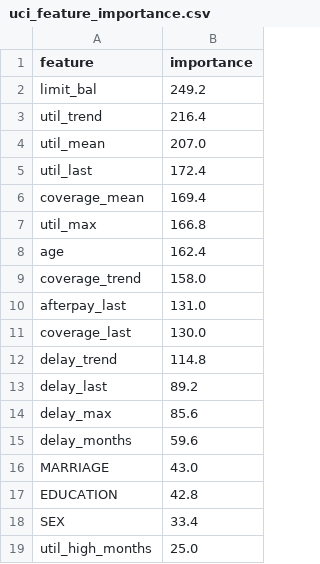
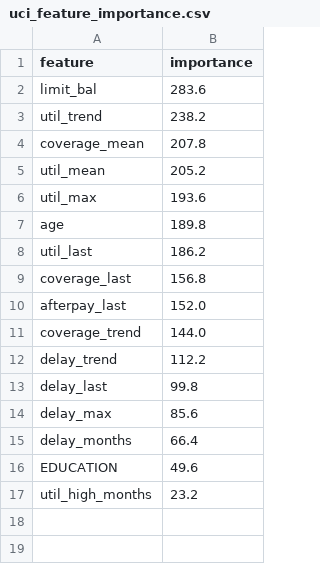
Before and after one commit to Baski-Pi/creditpulse-idbi, a CSV file: data/processed/uci_feature_importance.csv, drawn as a sheet.

Commit message:
Update dependencies and enhance model training and evaluation
- Updated `requirements.txt` to pin specific versions of dependencies: Streamlit, Pandas, NumPy, PyArrow, and Altair.
- Modified `baseline_uci.py` to exclude protected attributes (SEX, MARRIAGE) from the dataset for fair lending compliance.
- Enhanced `gen_ppt.py` with updated performance metrics and added new slides for data pillar mapping and calibration details.
- Improved `train_lc_layer1.py` to implement early stopping based on a validation set from 2014, ensuring the 2015 test set is not used during tuning.
- Added KS statistic calculation for the 12-month prediction task in `train_lc_layer2_hazard.py` to evaluate model performance.

```diff
--- a/data/processed/uci_feature_importance.csv
+++ b/data/processed/uci_feature_importance.csv
@@ -1,19 +1,17 @@
 feature,importance
-limit_bal,249.2
-util_trend,216.4
-util_mean,207.0
-util_last,172.4
-coverage_mean,169.4
-util_max,166.8
-age,162.4
-coverage_trend,158.0
-afterpay_last,131.0
-coverage_last,130.0
-delay_trend,114.8
-delay_last,89.2
+limit_bal,283.6
+util_trend,238.2
+coverage_mean,207.8
+util_mean,205.2
+util_max,193.6
+age,189.8
+util_last,186.2
+coverage_last,156.8
+afterpay_last,152.0
+coverage_trend,144.0
+delay_trend,112.2
+delay_last,99.8
 delay_max,85.6
-delay_months,59.6
-MARRIAGE,43.0
-EDUCATION,42.8
-SEX,33.4
-util_high_months,25.0
+delay_months,66.4
+EDUCATION,49.6
+util_high_months,23.2
```
Also changed, not shown: data/processed/lc_layer1_importance.csv, 12 other files.
